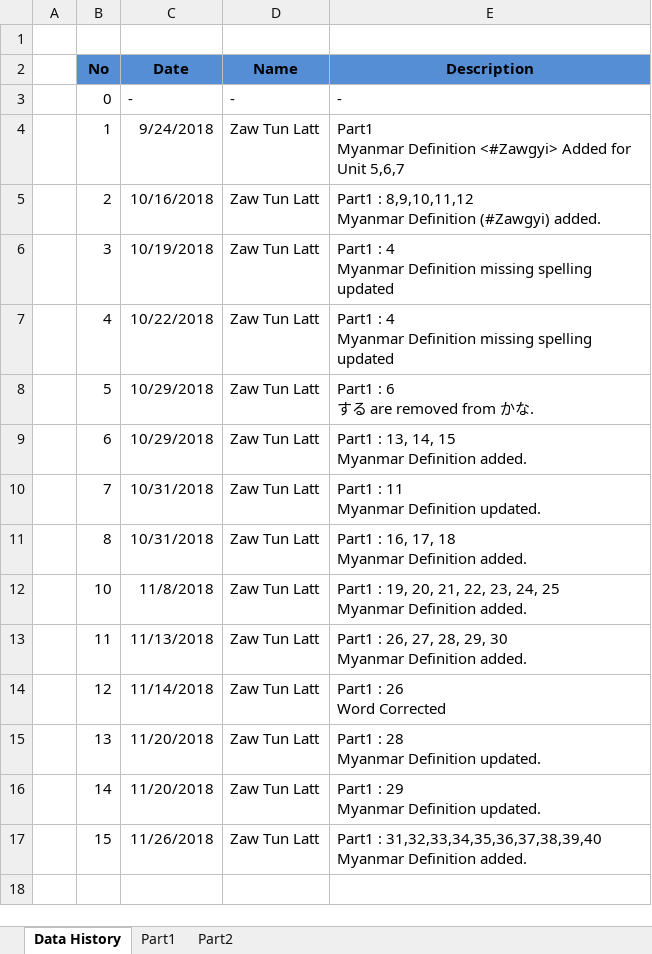
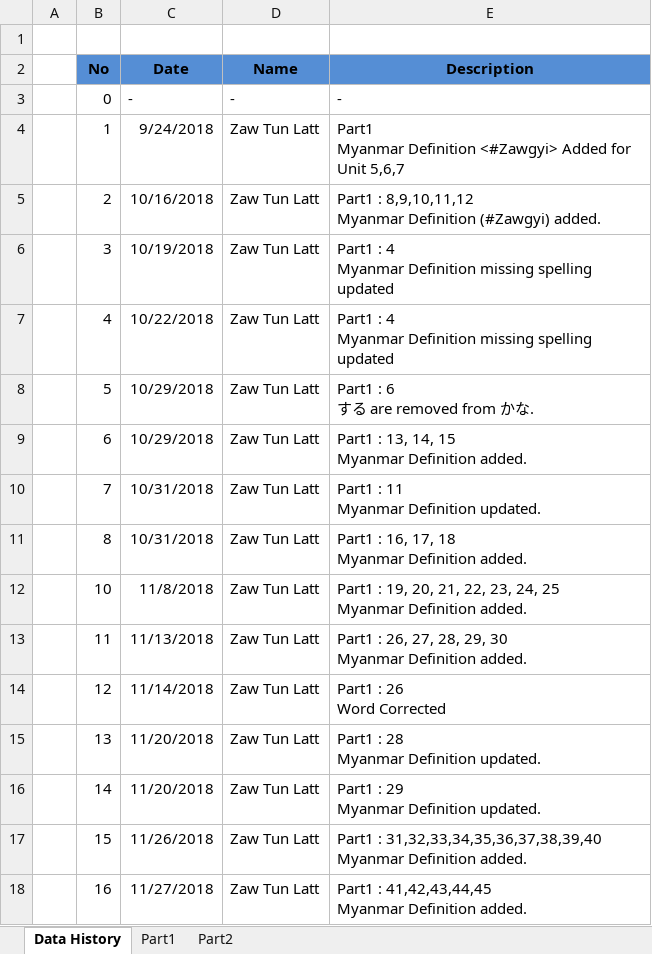
Before and after one commit to zawtunlatt/memrise-japanese-courses, an Excel workbook: preparing/Speed Master N3 Vocab.xlsx, sheet Data History, drawn as a sheet; values as stored, in another font and other column widths than the file's, no borders; ↵ is a line break in a cell; the diff names each change by its address in the sheet, - before the commit and + after, or states it on an @@ line.

Commit message:
Speed Master N3 Vocab.xlsx -> Myanmar Definition added -> Part1 : 41,42,43,44,45 ( also fixed some incorrectness )

```diff
--- a/preparing/Speed Master N3 Vocab.xlsx (sheet Data History)
+++ b/preparing/Speed Master N3 Vocab.xlsx (sheet Data History)
+row 18:  | 16 | 11/27/2018 | Zaw Tun Latt | Part1 : 41,42,43,44,45 ↵ Myanmar Definition added.
```
Also changed, not shown: sheet Part1.
